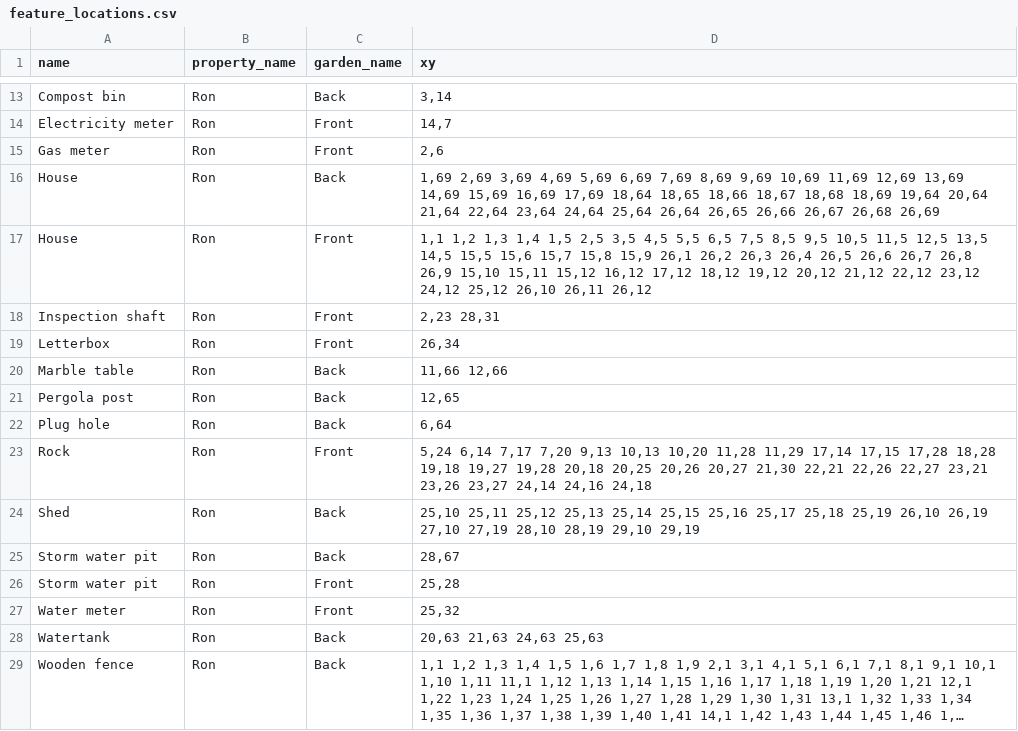
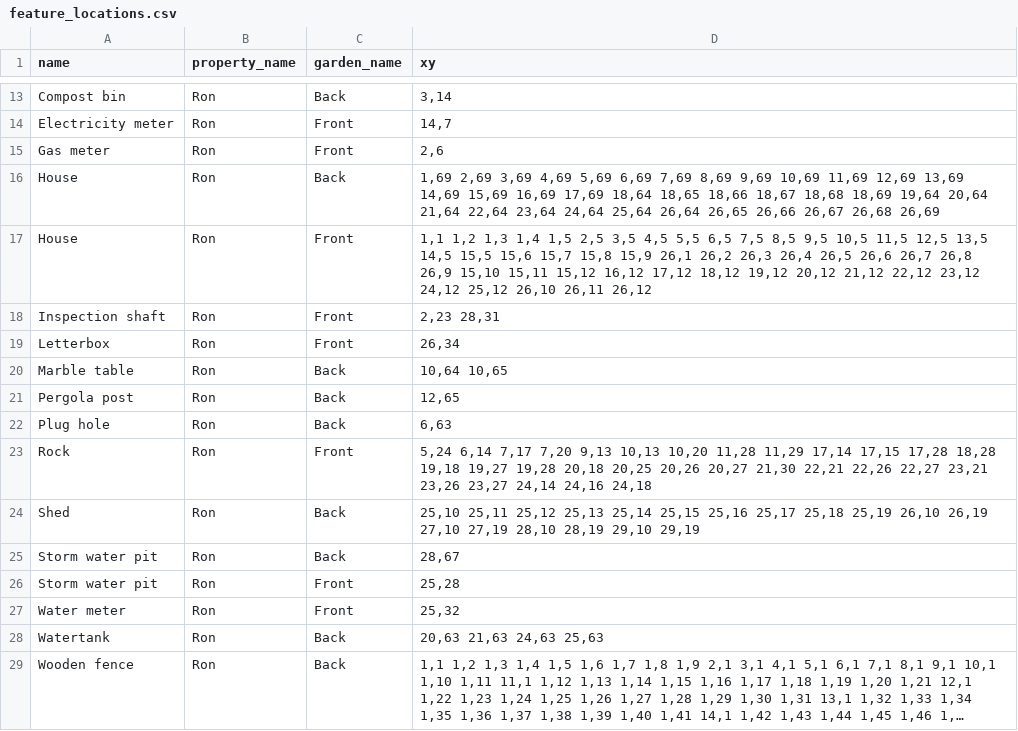
Before and after one commit to ronsavage/WWW-Garden-Design, a CSV file: data/feature_locations.csv, drawn as a sheet; only a part is shown, gaps mark what is left out; long unchanged cells end in ….

```diff
--- a/data/feature_locations.csv
+++ b/data/feature_locations.csv
@@ -19,5 +19,5 @@
 "Letterbox","Ron","Front","26,34"
-"Marble table","Ron","Back","11,66 12,66"
+"Marble table","Ron","Back","10,64 10,65"
 "Pergola post","Ron","Back","12,65"
-"Plug hole","Ron","Back","6,64"
+"Plug hole","Ron","Back","6,63"
 "Rock","Ron","Front","5,24 6,14 7,17 7,20 9,13 10,13 10,20 11,28 11,29 17,14 17,15 17,28 18,28 19,18 19,27 19,28 20,18 20,25 20,26 20,27 21,30 22,21 22,26 22,27 23,21 23,26 23,27 24,14 24,16 24,18"
```
Also changed, not shown: data/attributes.csv, data/flower_locations.csv, 3 other files.
